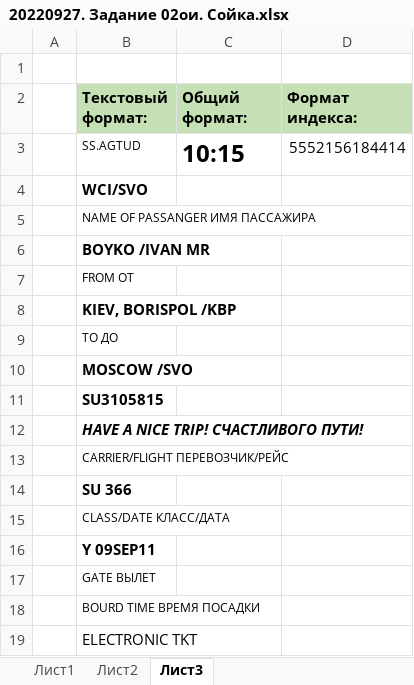
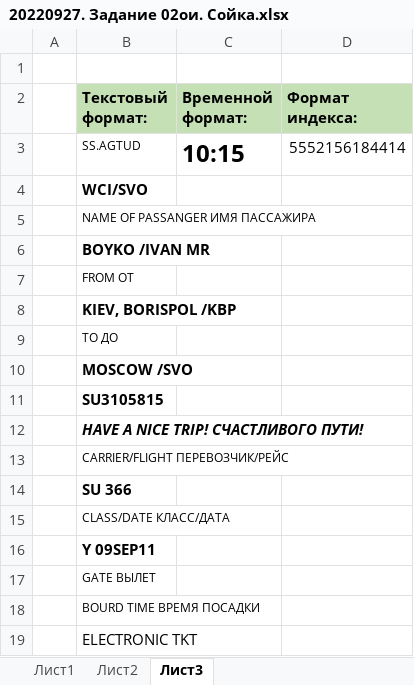
Before and after one commit to sofiasoyka/informatics, an Excel workbook: +task2/20220927. Задание 02ои. Сойка.xlsx, sheet Лист3, drawn as a sheet; values as stored, in another font and other column widths than the file's, no borders; the diff names each change by its address in the sheet, - before the commit and + after, or states it on an @@ line.

```diff
--- a/+task2/20220927. Задание 02ои. Сойка.xlsx (sheet Лист3)
+++ b/+task2/20220927. Задание 02ои. Сойка.xlsx (sheet Лист3)
-C2: Общий формат:
+C2: Временной формат:
```
Also changed, not shown: +task1/20220917. Задание 01и. Сойка.xlsx, +task3/20221003. Задание 03ои. Сойка.xlsx, 5 other files.
